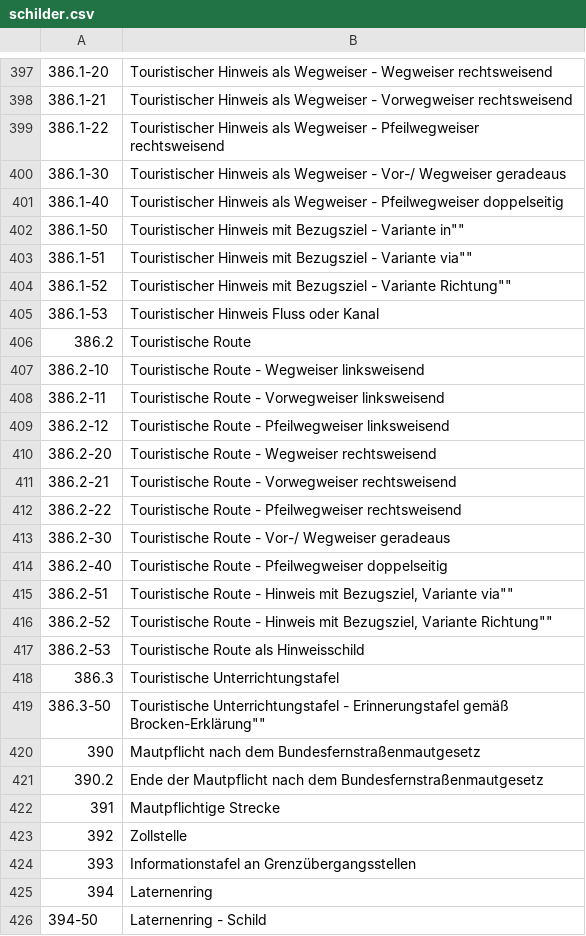
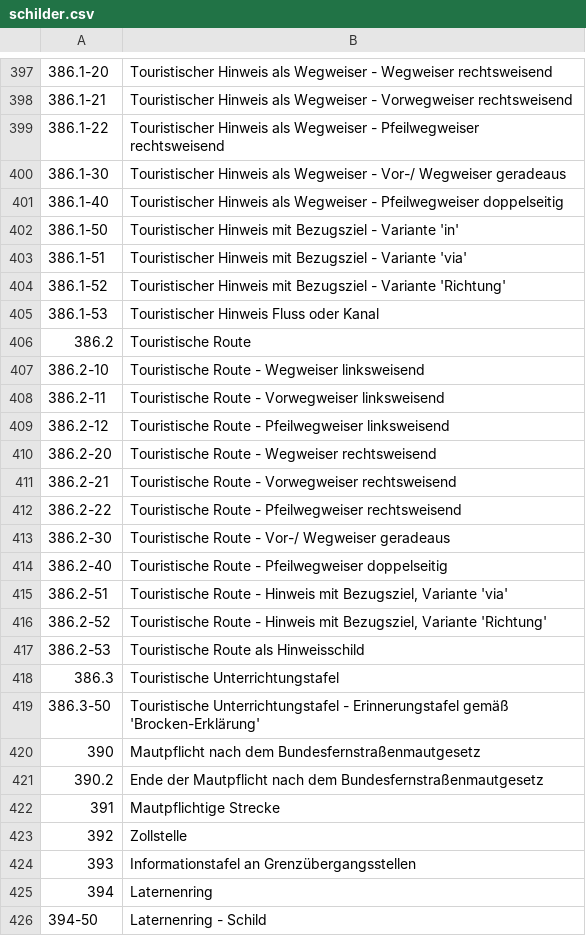
Before and after one commit to weg-li/weg-li, a CSV file: config/data/schilder.csv, drawn as a sheet; only a part is shown, gaps mark what is left out.

```diff
--- a/config/data/schilder.csv
+++ b/config/data/schilder.csv
@@ -401,5 +401,5 @@
 "386.1-40","Touristischer Hinweis als Wegweiser - Pfeilwegweiser doppelseitig"
-"386.1-50","Touristischer Hinweis mit Bezugsziel - Variante "in""
-"386.1-51","Touristischer Hinweis mit Bezugsziel - Variante "via""
-"386.1-52","Touristischer Hinweis mit Bezugsziel - Variante "Richtung""
+"386.1-50","Touristischer Hinweis mit Bezugsziel - Variante 'in'"
+"386.1-51","Touristischer Hinweis mit Bezugsziel - Variante 'via'"
+"386.1-52","Touristischer Hinweis mit Bezugsziel - Variante 'Richtung'"
 "386.1-53","Touristischer Hinweis Fluss oder Kanal"
@@ -414,7 +414,7 @@
 "386.2-40","Touristische Route - Pfeilwegweiser doppelseitig"
-"386.2-51","Touristische Route - Hinweis mit Bezugsziel, Variante "via""
-"386.2-52","Touristische Route - Hinweis mit Bezugsziel, Variante "Richtung""
+"386.2-51","Touristische Route - Hinweis mit Bezugsziel, Variante 'via'"
+"386.2-52","Touristische Route - Hinweis mit Bezugsziel, Variante 'Richtung'"
 "386.2-53","Touristische Route als Hinweisschild"
 "386.3","Touristische Unterrichtungstafel"
-"386.3-50","Touristische Unterrichtungstafel - Erinnerungstafel gemäß "Brocken-Erklärung""
+"386.3-50","Touristische Unterrichtungstafel - Erinnerungstafel gemäß 'Brocken-Erklärung'"
 "390","Mautpflicht nach dem Bundesfernstraßenmautgesetz"
```
Also changed, not shown: 10 other files.
